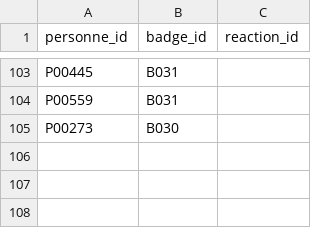
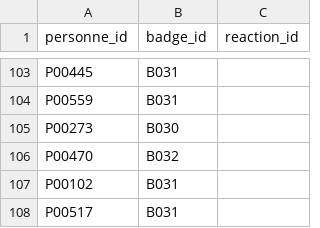
Before and after one commit to Discredit125/discredit125, a CSV file: data/attributions.csv, drawn as a sheet; only a part is shown, gaps mark what is left out.

```diff
--- a/data/attributions.csv
+++ b/data/attributions.csv
@@ -105 +105,4 @@ P00559;B031;
 P00273;B030;
+P00470;B032;
+P00102;B031;
+P00517;B031;
```
Also changed, not shown: data/attributions_sources.csv, data/sources.csv.
